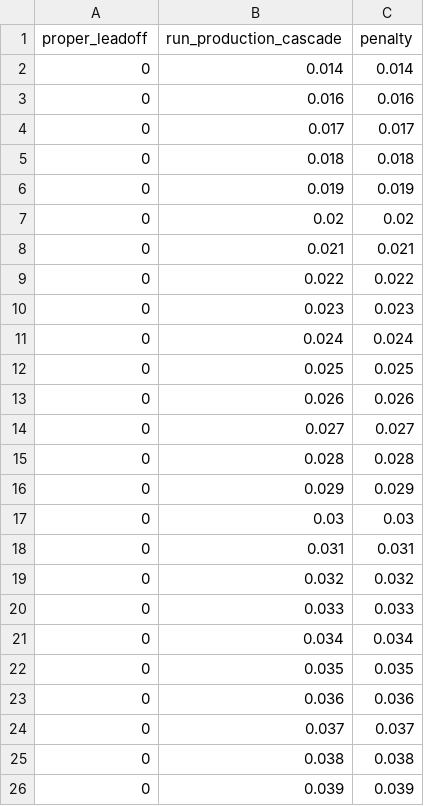
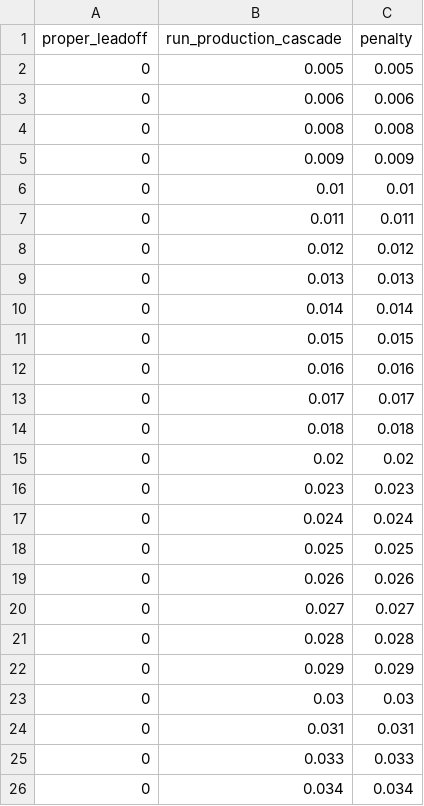
Before and after one commit to timmymatten/MLBLineupOptimization, a CSV file: timmatten_summary.csv, drawn as a sheet; only a part is shown; the shorter side is filled out with more unchanged rows; the diff covers the shown part only.

```diff
--- a/timmatten_summary.csv
+++ b/timmatten_summary.csv
@@ -1,3 +1,12 @@
 proper_leadoff,run_production_cascade,penalty
+0,0.005,0.005
+0,0.006,0.006
+0,0.008,0.008
+0,0.009,0.009
+0,0.01,0.01
+0,0.011,0.011
+0,0.012,0.012
+0,0.013,0.013
 0,0.014,0.014
+0,0.015,0.015
 0,0.016,0.016
@@ -5,6 +14,3 @@ proper_leadoff,run_production_cascade,penalty
 0,0.018,0.018
-0,0.019,0.019
 0,0.02,0.02
-0,0.021,0.021
-0,0.022,0.022
 0,0.023,0.023
@@ -18,3 +24,2 @@ proper_leadoff,run_production_cascade,penalty
 0,0.031,0.031
-0,0.032,0.032
 0,0.033,0.033
```
Also changed, not shown: 26 added rows and 24 removed rows elsewhere in this file.
